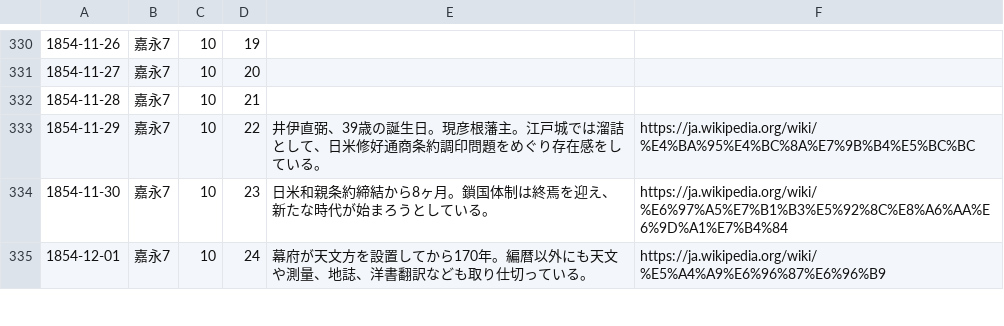
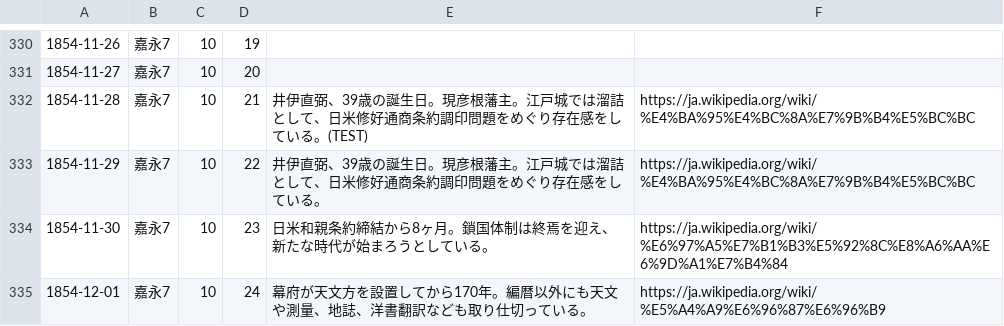
Before and after one commit to ryuichiokubo/RealtimeHistory, a CSV file: app/src/main/res/raw/events.csv, drawn as a sheet; only a part is shown, gaps mark what is left out.

Commit message:
Add data to today's event from csv data

```diff
--- a/app/src/main/res/raw/events.csv
+++ b/app/src/main/res/raw/events.csv
@@ -331,3 +331,3 @@
 1854-11-27,嘉永7,10,20,,
-1854-11-28,嘉永7,10,21,,
+1854-11-28,嘉永7,10,21,井伊直弼、39歳の誕生日。現彦根藩主。江戸城では溜詰として、日米修好通商条約調印問題をめぐり存在感をしている。(TEST),https://ja.wikipedia.org/wiki/%E4%BA%95%E4%BC%8A%E7%9B%B4%E5%BC%BC
 1854-11-29,嘉永7,10,22,井伊直弼、39歳の誕生日。現彦根藩主。江戸城では溜詰として、日米修好通商条約調印問題をめぐり存在感をしている。,https://ja.wikipedia.org/wiki/%E4%BA%95%E4%BC%8A%E7%9B%B4%E5%BC%BC
```
Also changed, not shown: 3 other files.
